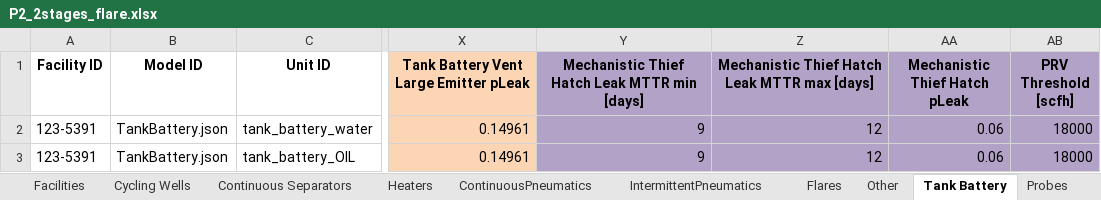
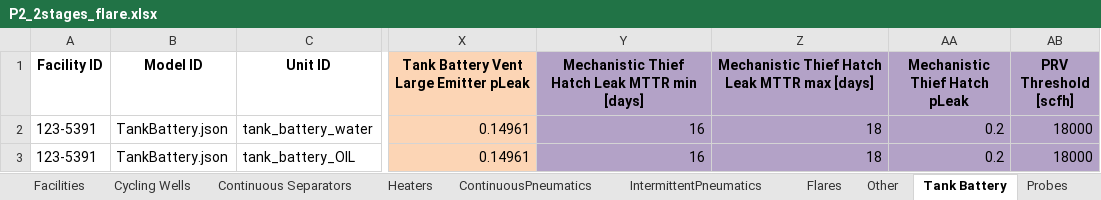
Before and after one commit to CSU-METEC/MAES, an Excel workbook: input/Studies/C3/C3_Prototypical_Sites/P2_2stages_flare.xlsx, sheet Tank Battery, drawn as a sheet; only a part is shown, gaps mark what is left out; values as stored, in another font and other column widths than the file's, no borders; the diff names each change by its address in the sheet, - before the commit and + after, or states it on an @@ line.

```diff
--- a/input/Studies/C3/C3_Prototypical_Sites/P2_2stages_flare.xlsx (sheet Tank Battery)
+++ b/input/Studies/C3/C3_Prototypical_Sites/P2_2stages_flare.xlsx (sheet Tank Battery)
-Y2:Y3: 9
+Y2:Y3: 16
-Z2:Z3: 12
+Z2:Z3: 18
-AA2:AA3 (Mechanistic Thief Hatch pLeak): 0.06
+AA2:AA3 (Mechanistic Thief Hatch pLeak): 0.2
```
Also changed, not shown: input/Studies/C3/C3_Prototypical_Sites/P5_3stages_nogaslift.xlsx, 5 other files.
